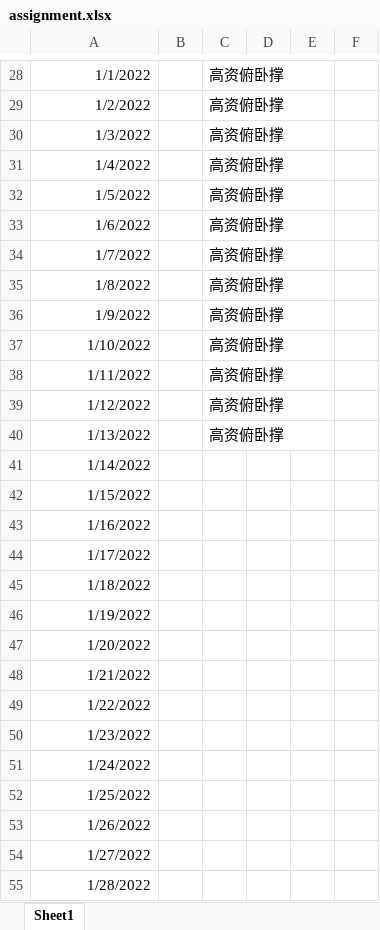
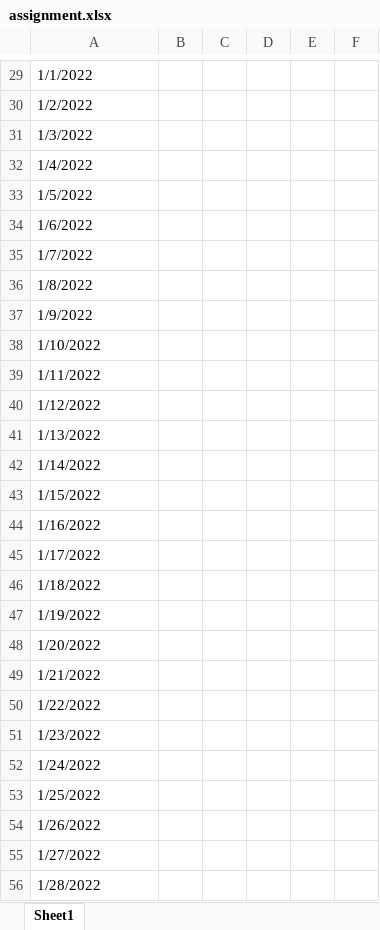
Before and after one commit to wangyi1217678365/My_notes, an Excel workbook: assignment.xlsx, sheet Sheet1, drawn as a sheet; only a part is shown, gaps mark what is left out; values as stored, in another font and other column widths than the file's, no borders; addresses are those after the commit; the diff covers the shown part only; the diff names each change by its address in the sheet, - before the commit and + after, or states it on an @@ line.

```diff
--- a/assignment.xlsx (sheet Sheet1)
+++ b/assignment.xlsx (sheet Sheet1)
-A29:A56 alignment: right
+A29:A56 alignment: left
-C29:C41: 高资俯卧撑
+C29:C41: (empty)
```
Also changed, not shown: 1 added row, 1 removed row, 36 edited cells and cell formats elsewhere in this sheet, 6 other files.
